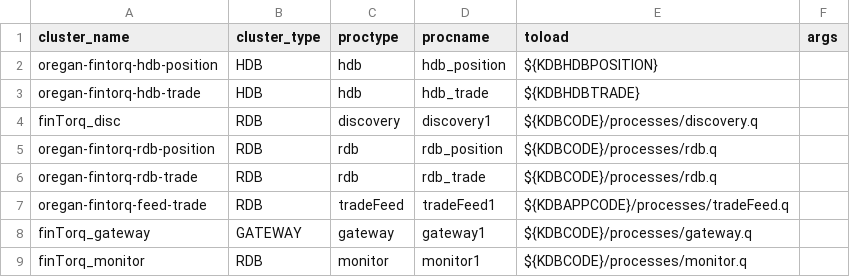
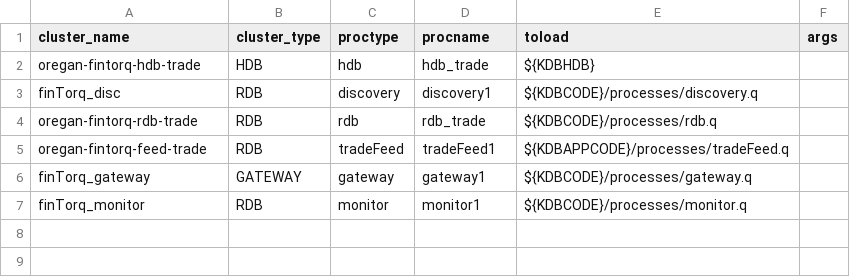
Before and after one commit to DataIntellectTech/TorQ-Amazon-FinSpace-Starter-Pack, a CSV file: finTorq-App/appconfig/clusters.csv, drawn as a sheet.

```diff
--- a/finTorq-App/appconfig/clusters.csv
+++ b/finTorq-App/appconfig/clusters.csv
@@ -1,6 +1,4 @@
 cluster_name,cluster_type,proctype,procname,toload,args
-oregan-fintorq-hdb-position,HDB,hdb,hdb_position,${KDBHDBPOSITION},
-oregan-fintorq-hdb-trade,HDB,hdb,hdb_trade,${KDBHDBTRADE},
+oregan-fintorq-hdb-trade,HDB,hdb,hdb_trade,${KDBHDB},
 finTorq_disc,RDB,discovery,discovery1,${KDBCODE}/processes/discovery.q,
-oregan-fintorq-rdb-position,RDB,rdb,rdb_position,${KDBCODE}/processes/rdb.q,
 oregan-fintorq-rdb-trade,RDB,rdb,rdb_trade,${KDBCODE}/processes/rdb.q,
```
Also changed, not shown: 9 other files.
